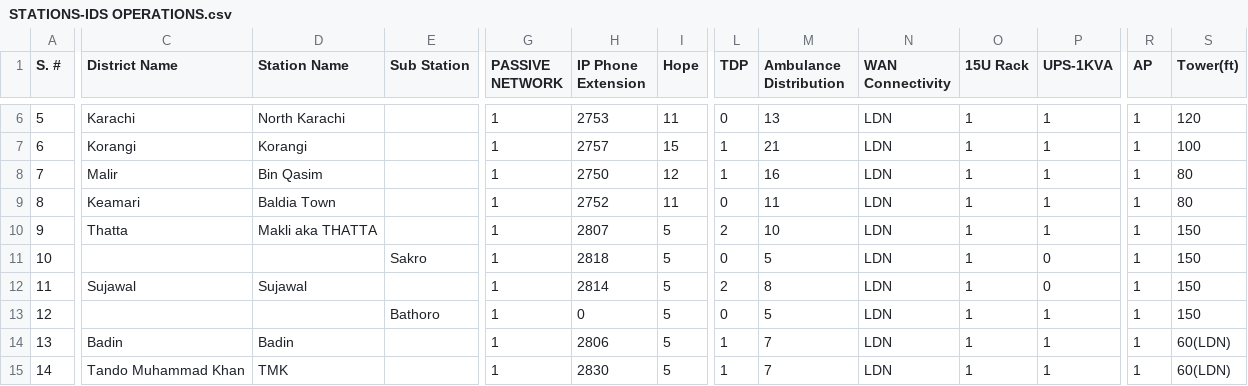
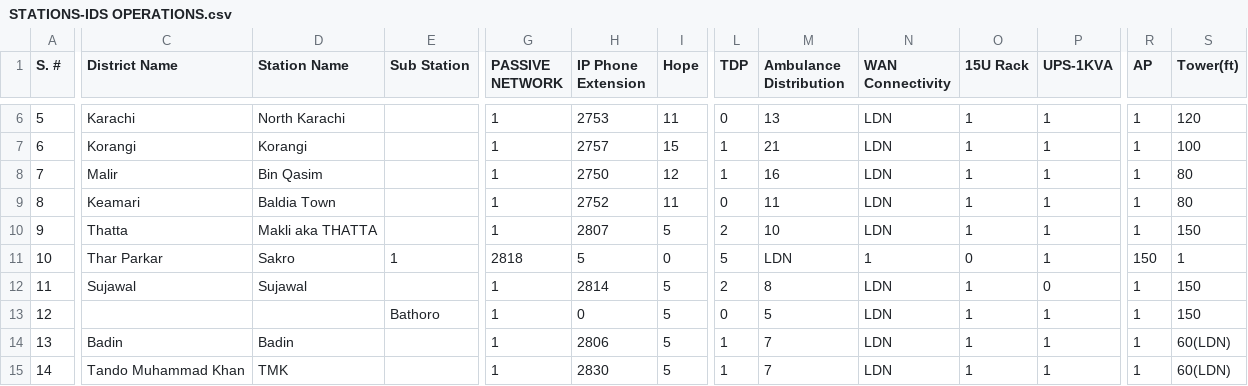
Before and after one commit to siehsoperations/grafana, a CSV file: STATIONS-IDS OPERATIONS.csv, drawn as a sheet; only a part is shown, gaps mark what is left out; the diff covers the shown part only; the diff names each change by its address in the sheet, - before the commit and + after, or states it on an @@ line.

Commit message:
Update STATIONS-IDS OPERATIONS.csv

```diff
--- a/STATIONS-IDS OPERATIONS.csv
+++ b/STATIONS-IDS OPERATIONS.csv
-C11 (District Name): (empty)
+C11 (District Name): Thar Parkar
-D11 (Station Name): (empty)
+D11 (Station Name): Sakro
-E11 (Sub Station): Sakro
+E11 (Sub Station): 1
-G11 (PASSIVE NETWORK): 1
+G11 (PASSIVE NETWORK): 2818
-H11 (IP Phone Extension): 2818
+H11 (IP Phone Extension): 5
-I11 (Hope): 5
+I11 (Hope): 0
-L11 (TDP): 0
+L11 (TDP): 5
-M11 (Ambulance Distribution): 5
+M11 (Ambulance Distribution): LDN
-N11 (WAN Connectivity): LDN
+N11 (WAN Connectivity): 1
-O11 (15U Rack): 1
+O11 (15U Rack): 0
-P11 (UPS-1KVA): 0
+P11 (UPS-1KVA): 1
-R11 (AP): 1
+R11 (AP): 150
-S11 (Tower(ft)): 150
+S11 (Tower(ft)): 1
```
Also changed, not shown: 4 edited cells elsewhere in this file.
